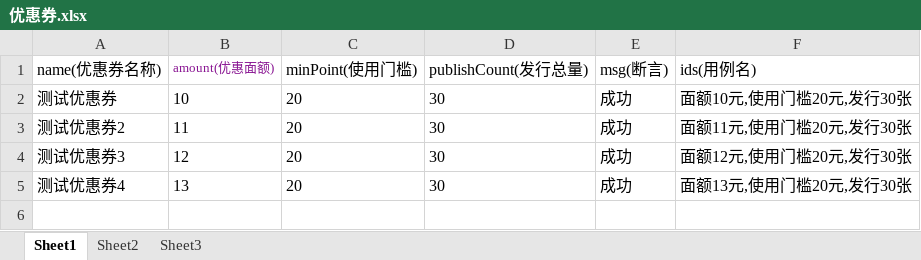
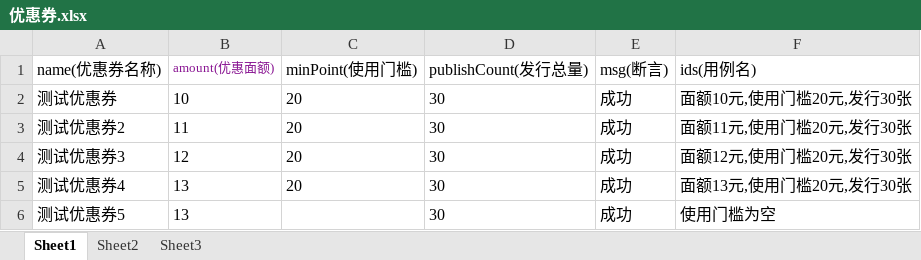
Before and after one commit to songlin1994/api-auto-test1, an Excel workbook: document/优惠券.xlsx, sheet Sheet1, drawn as a sheet; values as stored, in another font and other column widths than the file's, no borders; the diff names each change by its address in the sheet, - before the commit and + after, or states it on an @@ line.

```diff
--- a/document/优惠券.xlsx (sheet Sheet1)
+++ b/document/优惠券.xlsx (sheet Sheet1)
+row 6: 测试优惠券5 | 13 |  | 30 | 成功 | 使用门槛为空
```
Also changed, not shown: 5 other files.
